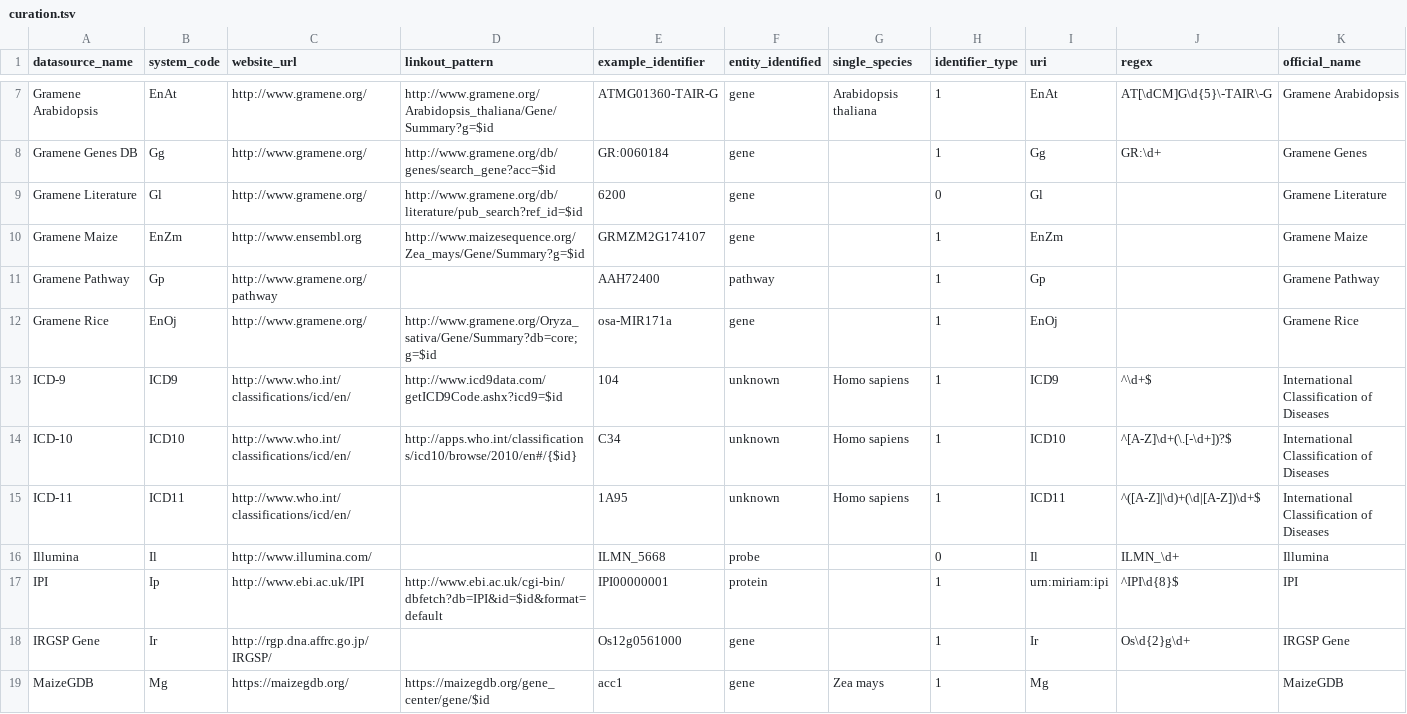
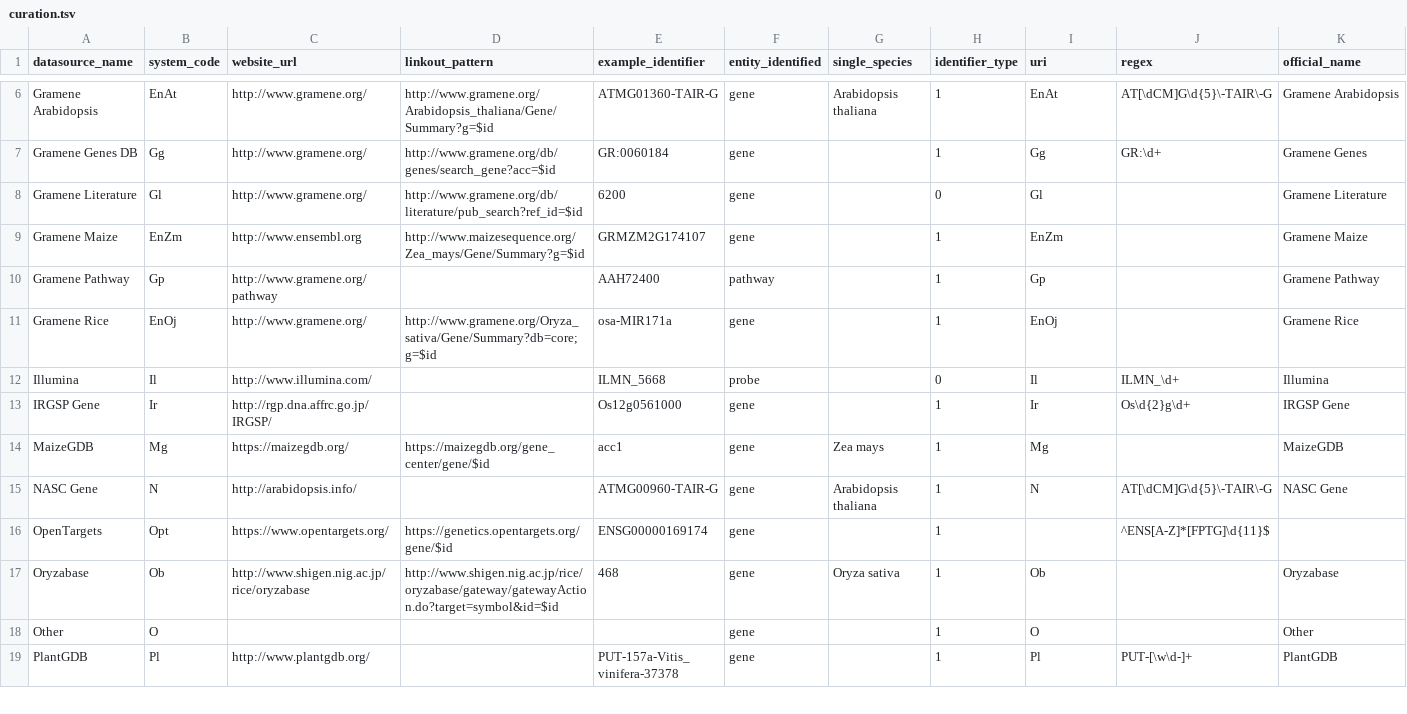
Before and after one commit to bridgedb/datasources, a TSV file: curation.tsv, drawn as a sheet; only a part is shown, gaps mark what is left out; the shorter side is filled out with more unchanged rows; rows hold the shown columns only; the diff covers the shown part only; the diff names each change by its address in the sheet, - before the commit and + after, or states it on an @@ line.

```diff
--- a/curation.tsv
+++ b/curation.tsv
-row 13: ICD-9 | ICD9 | http://www.who.int/classifications/icd/en/ | http://www.icd9data.com/getICD9Code.ashx?icd9=$id | 104 | unknown | Homo sapiens | 1 | ICD9 | ^\d+$ | International Classification of Diseases
-row 14: ICD-10 | ICD10 | http://www.who.int/classifications/icd/en/ | http://apps.who.int/classifications/icd10/browse/2010/en#/{$id} | C34 | unknown | Homo sapiens | 1 | ICD10 | ^[A-Z]\d+(\.[-\d+])?$ | International Classification of Diseases
-row 15: ICD-11 | ICD11 | http://www.who.int/classifications/icd/en/ |  | 1A95 | unknown | Homo sapiens | 1 | ICD11 | ^([A-Z]|\d)+(\d|[A-Z])\d+$ | International Classification of Diseases
-row 17: IPI | Ip | http://www.ebi.ac.uk/IPI | http://www.ebi.ac.uk/cgi-bin/dbfetch?db=IPI&id=$id&format=default | IPI00000001 | protein |  | 1 | urn:miriam:ipi | ^IPI\d{8}$ | IPI
```
Also changed, not shown: 5 removed rows elsewhere in this file, 1 other file.
